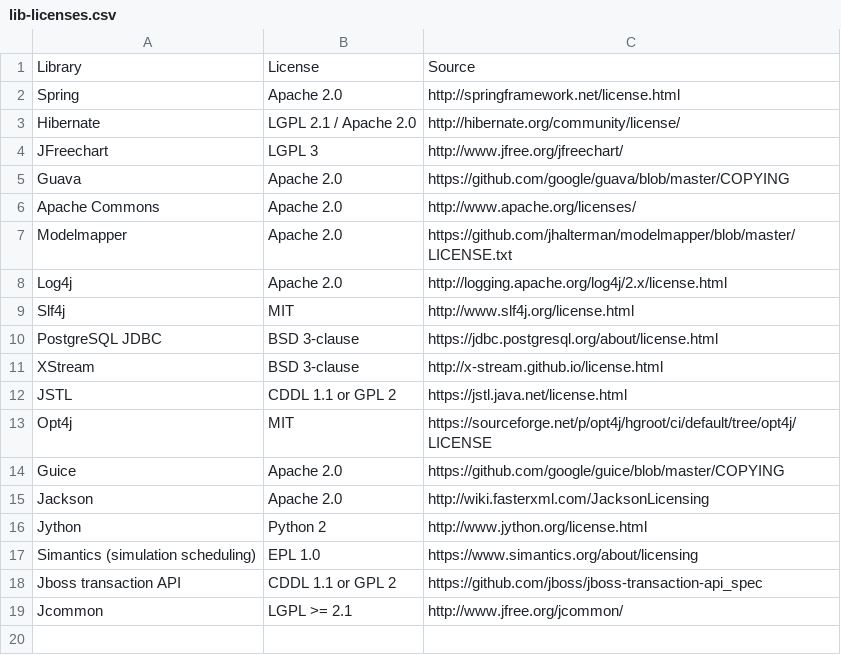
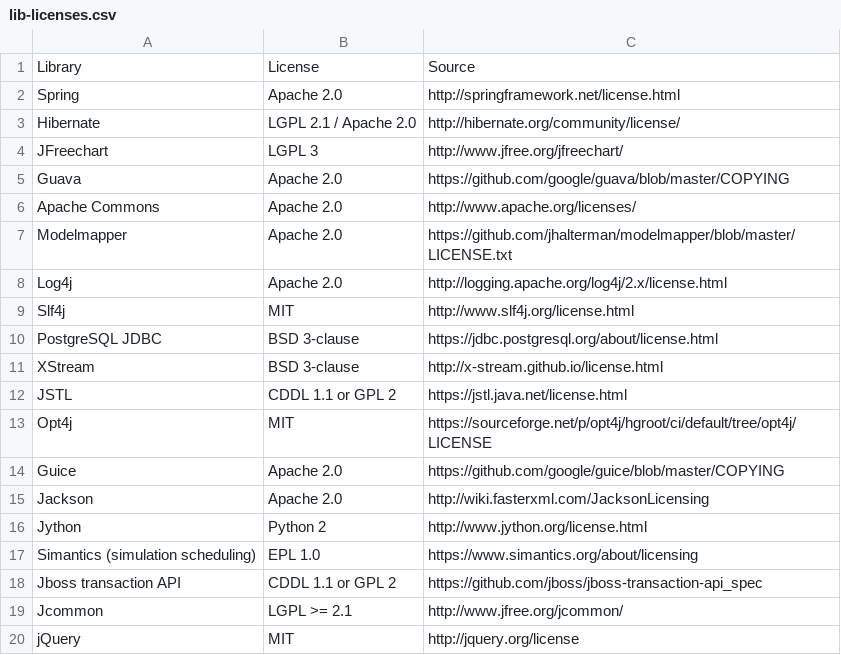
Before and after one commit to Cityopt/cityopt, a CSV file: misc/lib-licenses.csv, drawn as a sheet; the diff names each change by its address in the sheet, - before the commit and + after, or states it on an @@ line.

Commit message:
Add jQuery.

```diff
--- a/misc/lib-licenses.csv
+++ b/misc/lib-licenses.csv
+row 20: jQuery | MIT | http://jquery.org/license
```
